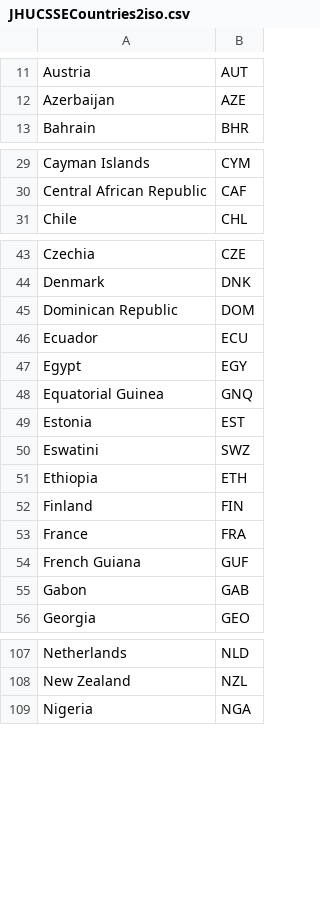
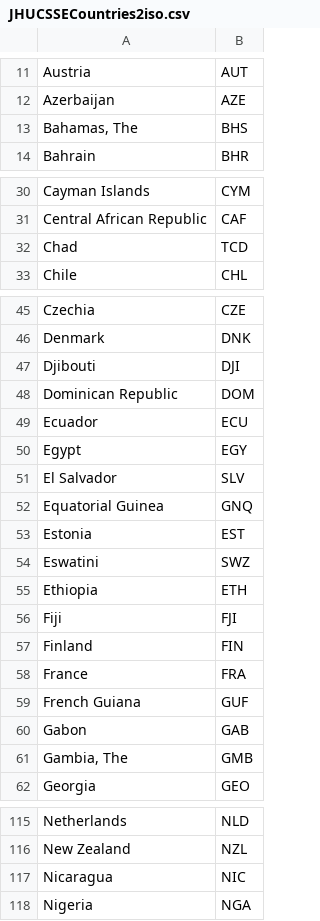
Before and after one commit to bernardn/covid-19, a CSV file: data/JHUCSSECountries2iso.csv, drawn as a sheet; only a part is shown, gaps mark what is left out; the diff covers the shown part only.

```diff
--- a/data/JHUCSSECountries2iso.csv
+++ b/data/JHUCSSECountries2iso.csv
@@ -12,2 +12,3 @@ Austria;AUT
 Azerbaijan;AZE
+Bahamas, The;BHS
 Bahrain;BHR
@@ -30,2 +31,3 @@ Cayman Islands;CYM
 Central African Republic;CAF
+Chad;TCD
 Chile;CHL
@@ -44,2 +46,3 @@ Czechia;CZE
 Denmark;DNK
+Djibouti;DJI
 Dominican Republic;DOM
@@ -47,2 +50,3 @@ Ecuador;ECU
 Egypt;EGY
+El Salvador;SLV
 Equatorial Guinea;GNQ
@@ -51,2 +55,3 @@ Eswatini;SWZ
 Ethiopia;ETH
+Fiji;FJI
 Finland;FIN
@@ -55,2 +60,3 @@ French Guiana;GUF
 Gabon;GAB
+Gambia, The;GMB
 Georgia;GEO
@@ -108,2 +116,3 @@ Netherlands;NLD
 New Zealand;NZL
+Nicaragua;NIC
 Nigeria;NGA
```
Also changed, not shown: 2 moved rows elsewhere in this file, data/covid19-aggregated-tcrd-regions.csv, 2 other files.
